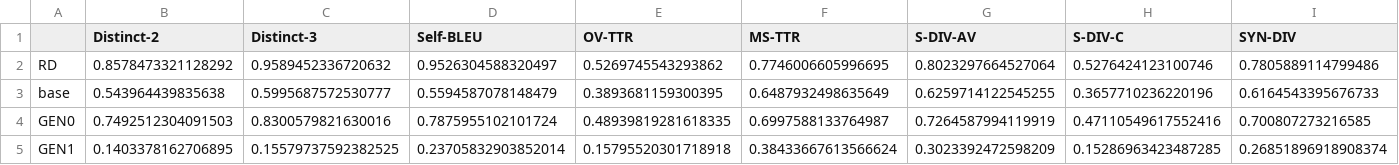
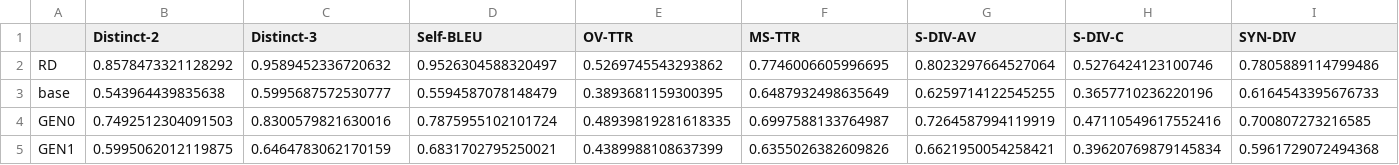
Before and after one commit to VasilisAvgoustakis/BA_Thesis_Experiment, a CSV file: evaluation/summary_linguistic.csv, drawn as a sheet.

```diff
--- a/evaluation/summary_linguistic.csv
+++ b/evaluation/summary_linguistic.csv
@@ -4,2 +4,2 @@ base,0.543964439835638,0.5995687572530777,0.5594587078148479,0.3893681159300395,
 GEN0,0.7492512304091503,0.8300579821630016,0.7875955102101724,0.48939819281618335,0.6997588133764987,0.7264587994119919,0.47110549617552416,0.700807273216585
-GEN1,0.1403378162706895,0.15579737592382525,0.23705832903852014,0.15795520301718918,0.38433667613566624,0.3023392472598209,0.15286963423487285,0.26851896918908374
+GEN1,0.5995062012119875,0.6464783062170159,0.6831702795250021,0.4389988108637399,0.6355026382609826,0.6621950054258421,0.39620769879145834,0.5961729072494368
```
Also changed, not shown: evaluation/summary_creativity.csv, 19 other files.
